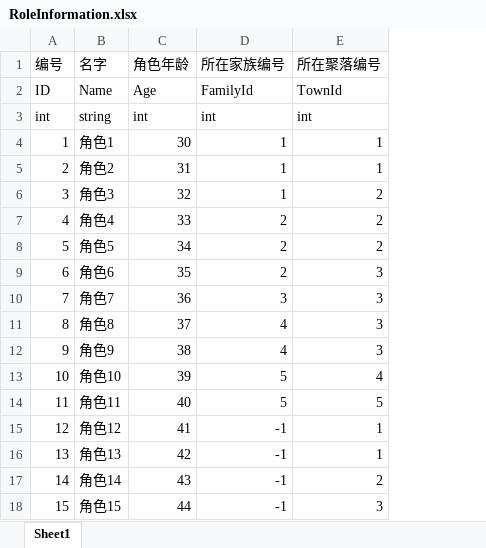
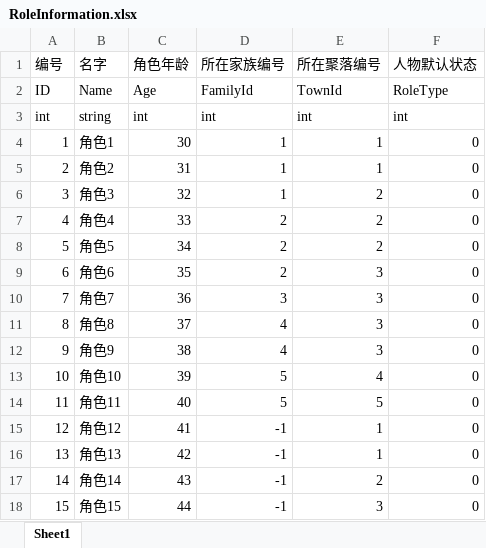
Before and after one commit to chineseliuyongchao/NewGame, an Excel workbook: Assets/Res/File/Excel2Json2Cs/Output/Excel/RoleInformation.xlsx, sheet Sheet1, drawn as a sheet; values as stored, in another font and other column widths than the file's, no borders; the diff names each change by its address in the sheet, - before the commit and + after, or states it on an @@ line.

```diff
--- a/Assets/Res/File/Excel2Json2Cs/Output/Excel/RoleInformation.xlsx (sheet Sheet1)
+++ b/Assets/Res/File/Excel2Json2Cs/Output/Excel/RoleInformation.xlsx (sheet Sheet1)
+column F (人物默认状态), rows 2-18: RoleType | int | 0 | 0 | 0 | 0 | 0 | 0 | 0 | 0 | 0 | 0 | 0 | 0 | 0 | 0 | 0
```
Also changed, not shown: 23 other files.
